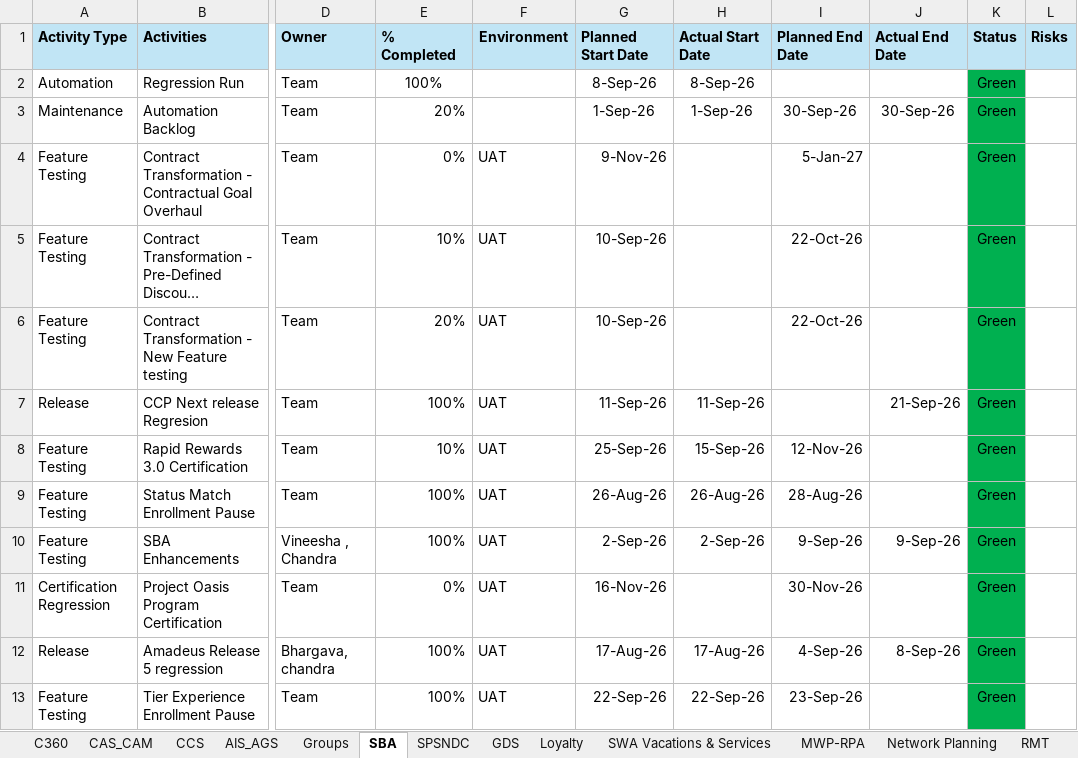
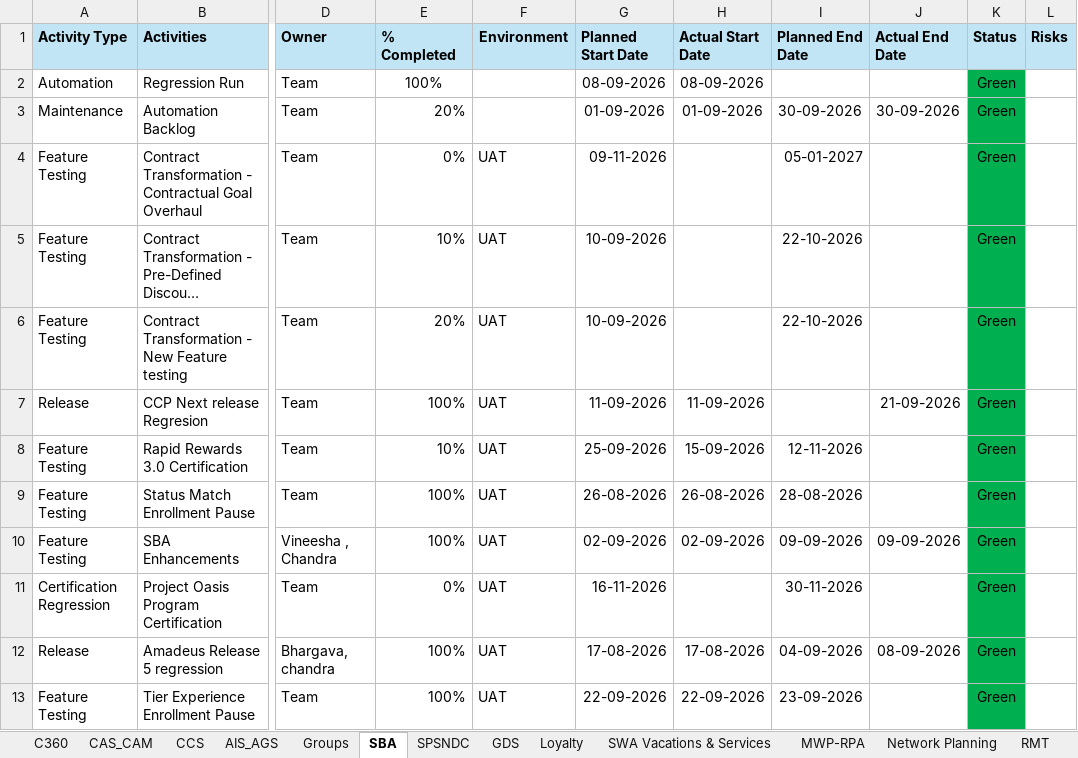
Before and after one commit to Qentelli-Design/SWA, an Excel workbook: Product_Status_Report.xlsx, sheet SBA, drawn as a sheet; only a part is shown, gaps mark what is left out; long unchanged cells end in …; values as stored, in another font and other column widths than the file's, no borders; the diff names each change by its address in the sheet, - before the commit and + after, or states it on an @@ line.

```diff
--- a/Product_Status_Report.xlsx (sheet SBA)
+++ b/Product_Status_Report.xlsx (sheet SBA)
-G2 (Planned Start Date): 8-Sep-26
+G2 (Planned Start Date): 08-09-2026
-H2 (Actual Start Date): 8-Sep-26
+H2 (Actual Start Date): 08-09-2026
-G3 (Planned Start Date): 1-Sep-26
+G3 (Planned Start Date): 01-09-2026
-H3 (Actual Start Date): 1-Sep-26
+H3 (Actual Start Date): 01-09-2026
-I3 (Planned End Date): 30-Sep-26
+I3 (Planned End Date): 30-09-2026
-J3 (Actual End Date): 30-Sep-26
+J3 (Actual End Date): 30-09-2026
-G4 (Planned Start Date): 9-Nov-26
+G4 (Planned Start Date): 09-11-2026
-I4 (Planned End Date): 5-Jan-27
+I4 (Planned End Date): 05-01-2027
-G5:G6 (Planned Start Date): 10-Sep-26
+G5:G6 (Planned Start Date): 10-09-2026
-I5:I6 (Planned End Date): 22-Oct-26
+I5:I6 (Planned End Date): 22-10-2026
-G7 (Planned Start Date): 11-Sep-26
+G7 (Planned Start Date): 11-09-2026
-H7 (Actual Start Date): 11-Sep-26
+H7 (Actual Start Date): 11-09-2026
-J7 (Actual End Date): 21-Sep-26
+J7 (Actual End Date): 21-09-2026
-G8 (Planned Start Date): 25-Sep-26
+G8 (Planned Start Date): 25-09-2026
-H8 (Actual Start Date): 15-Sep-26
+H8 (Actual Start Date): 15-09-2026
-I8 (Planned End Date): 12-Nov-26
+I8 (Planned End Date): 12-11-2026
-G9 (Planned Start Date): 26-Aug-26
+G9 (Planned Start Date): 26-08-2026
-H9 (Actual Start Date): 26-Aug-26
+H9 (Actual Start Date): 26-08-2026
-I9 (Planned End Date): 28-Aug-26
+I9 (Planned End Date): 28-08-2026
-G10 (Planned Start Date): 2-Sep-26
+G10 (Planned Start Date): 02-09-2026
-H10 (Actual Start Date): 2-Sep-26
+H10 (Actual Start Date): 02-09-2026
-I10 (Planned End Date): 9-Sep-26
+I10 (Planned End Date): 09-09-2026
-J10 (Actual End Date): 9-Sep-26
+J10 (Actual End Date): 09-09-2026
-G11 (Planned Start Date): 16-Nov-26
+G11 (Planned Start Date): 16-11-2026
-I11 (Planned End Date): 30-Nov-26
+I11 (Planned End Date): 30-11-2026
-G12 (Planned Start Date): 17-Aug-26
+G12 (Planned Start Date): 17-08-2026
-H12 (Actual Start Date): 17-Aug-26
+H12 (Actual Start Date): 17-08-2026
-I12 (Planned End Date): 4-Sep-26
+I12 (Planned End Date): 04-09-2026
-J12 (Actual End Date): 8-Sep-26
+J12 (Actual End Date): 08-09-2026
-G13 (Planned Start Date): 22-Sep-26
+G13 (Planned Start Date): 22-09-2026
-H13 (Actual Start Date): 22-Sep-26
+H13 (Actual Start Date): 22-09-2026
-I13 (Planned End Date): 23-Sep-26
+I13 (Planned End Date): 23-09-2026
```
Also changed, not shown: sheet Loyalty, sheet AIS_AGS, sheet CAS_CAM, sheet SPSNDC, sheet MWP-RPA, sheet Network Planning, 3 more sheets, 6 other files.
